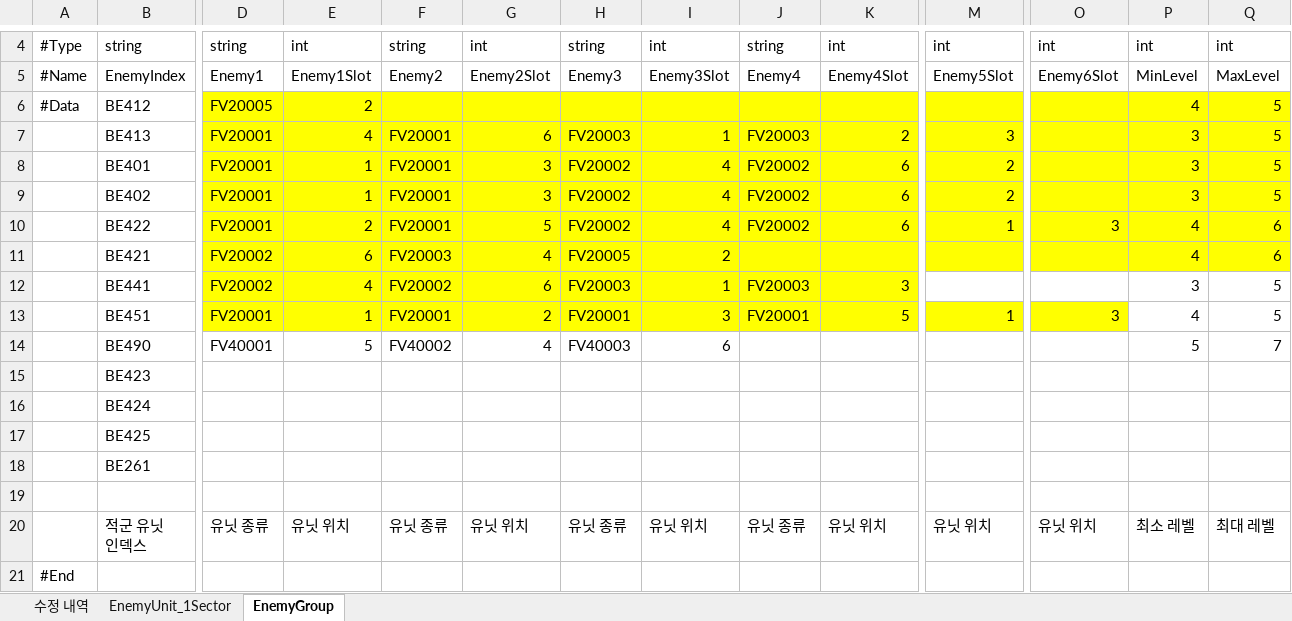
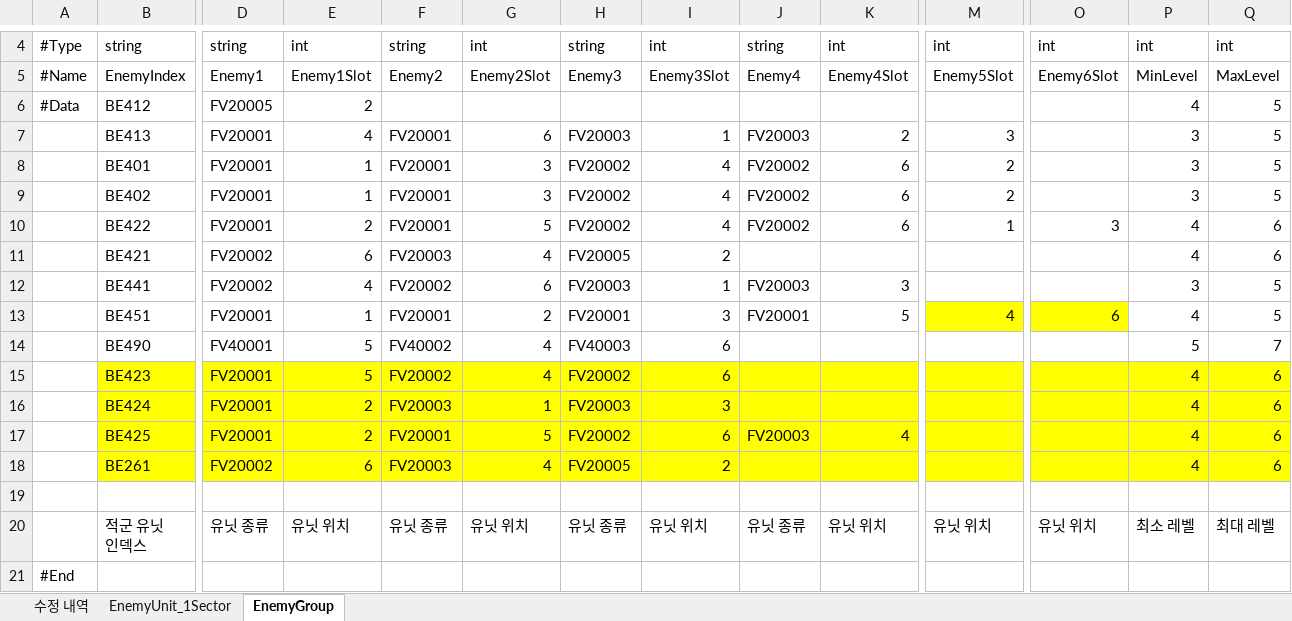
Before and after one commit to TeamNorthernSky/HeroInfluence, an Excel workbook: Assets/_ProtoType_Merge/ASB/Data/Excel/2구역 전투 테이블 V1.3.xlsx, sheet EnemyGroup, drawn as a sheet; only a part is shown, gaps mark what is left out; values as stored, in another font and other column widths than the file's, no borders; charts and pictures not drawn; the diff covers the shown part only; the diff names each change by its address in the sheet, - before the commit and + after, or states it on an @@ line.

```diff
--- a/Assets/_ProtoType_Merge/ASB/Data/Excel/2구역 전투 테이블 V1.3.xlsx (sheet EnemyGroup)
+++ b/Assets/_ProtoType_Merge/ASB/Data/Excel/2구역 전투 테이블 V1.3.xlsx (sheet EnemyGroup)
-D6:Q11 fill: #FFFF00
+D6:Q11 fill: none
-D12:K12 fill: #FFFF00
+D12:K12 fill: none
-D13:K13 fill: #FFFF00
+D13:K13 fill: none
-M13: 1
+M13: 4
-O13: 3
+O13: 6
-B15:Q18 fill: none
+B15:Q18 fill: #FFFF00
-D15:D17: (empty)
+D15:D17: FV20001
-E15: (empty)
+E15: 5
-F15: (empty)
+F15: FV20002
-G15: (empty)
+G15: 4
-H15: (empty)
+H15: FV20002
-I15: (empty)
+I15: 6
-P15:P18: (empty)
+P15:P18: 4
-Q15:Q18: (empty)
+Q15:Q18: 6
-E16:E17: (empty)
+E16:E17: 2
-F16: (empty)
+F16: FV20003
-G16: (empty)
+G16: 1
-H16: (empty)
+H16: FV20003
-I16: (empty)
+I16: 3
-F17: (empty)
+F17: FV20001
-G17: (empty)
+G17: 5
-H17: (empty)
+H17: FV20002
-I17: (empty)
+I17: 6
-J17: (empty)
+J17: FV20003
-K17: (empty)
+K17: 4
-D18: (empty)
+D18: FV20002
-E18: (empty)
+E18: 6
-F18: (empty)
+F18: FV20003
-G18: (empty)
+G18: 4
-H18: (empty)
+H18: FV20005
-I18: (empty)
+I18: 2
```
Also changed, not shown: cell formats elsewhere in this sheet, sheet EnemyUnit_1Sector, sheet 수정 내역, 3 other files.
